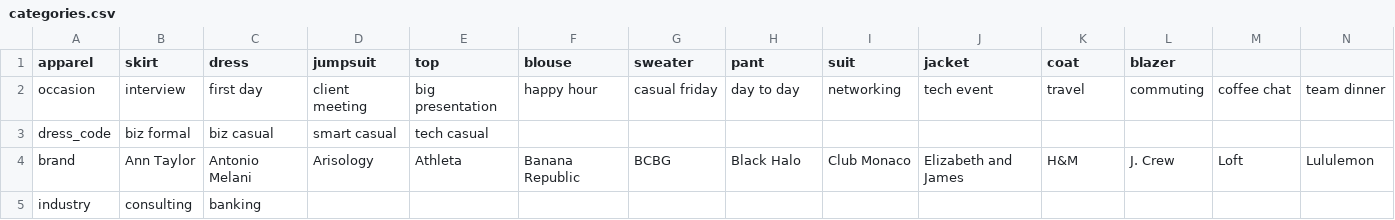
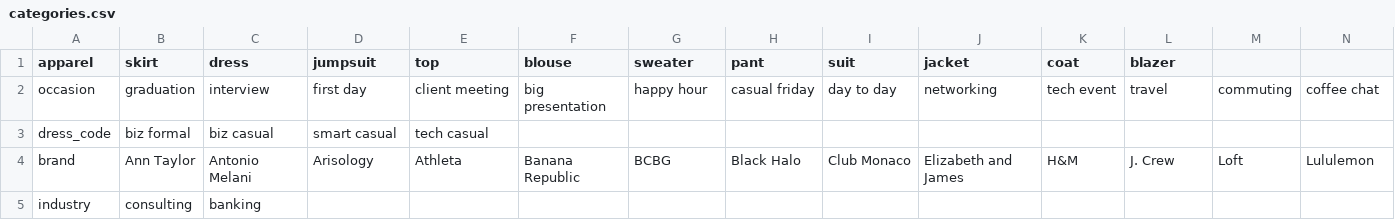
Before and after one commit to cqw1/Eight2Five, a CSV file: categories.csv, drawn as a sheet; only a part is shown; the diff covers the shown part only; the diff names each change by its address in the sheet, - before the commit and + after, or states it on an @@ line.

```diff
--- a/categories.csv
+++ b/categories.csv
-B2 (skirt): interview
+B2 (skirt): graduation
-C2 (dress): first day
+C2 (dress): interview
-D2 (jumpsuit): client meeting
+D2 (jumpsuit): first day
-E2 (top): big presentation
+E2 (top): client meeting
-F2 (blouse): happy hour
+F2 (blouse): big presentation
-G2 (sweater): casual friday
+G2 (sweater): happy hour
-H2 (pant): day to day
+H2 (pant): casual friday
-I2 (suit): networking
+I2 (suit): day to day
-J2 (jacket): tech event
+J2 (jacket): networking
-K2 (coat): travel
+K2 (coat): tech event
-L2 (blazer): commuting
+L2 (blazer): travel
-M2: coffee chat
+M2: commuting
-N2: team dinner
+N2: coffee chat
```
Also changed, not shown: 2 edited cells elsewhere in this file, sku_database_v1.csv, 25 other files.
